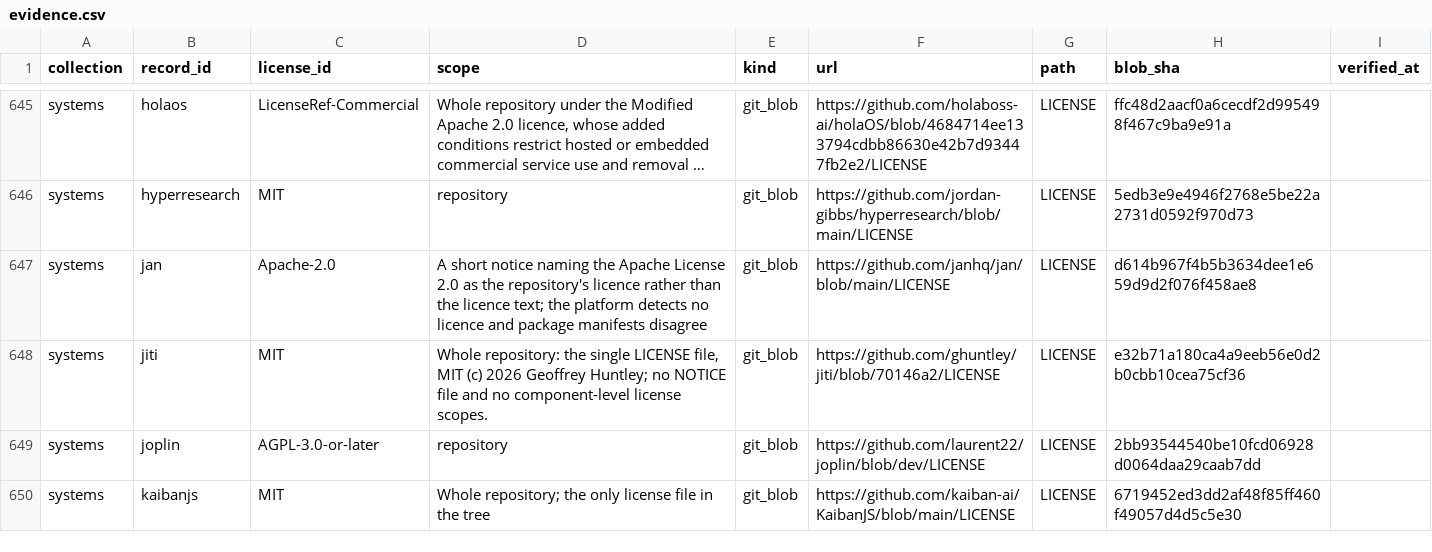
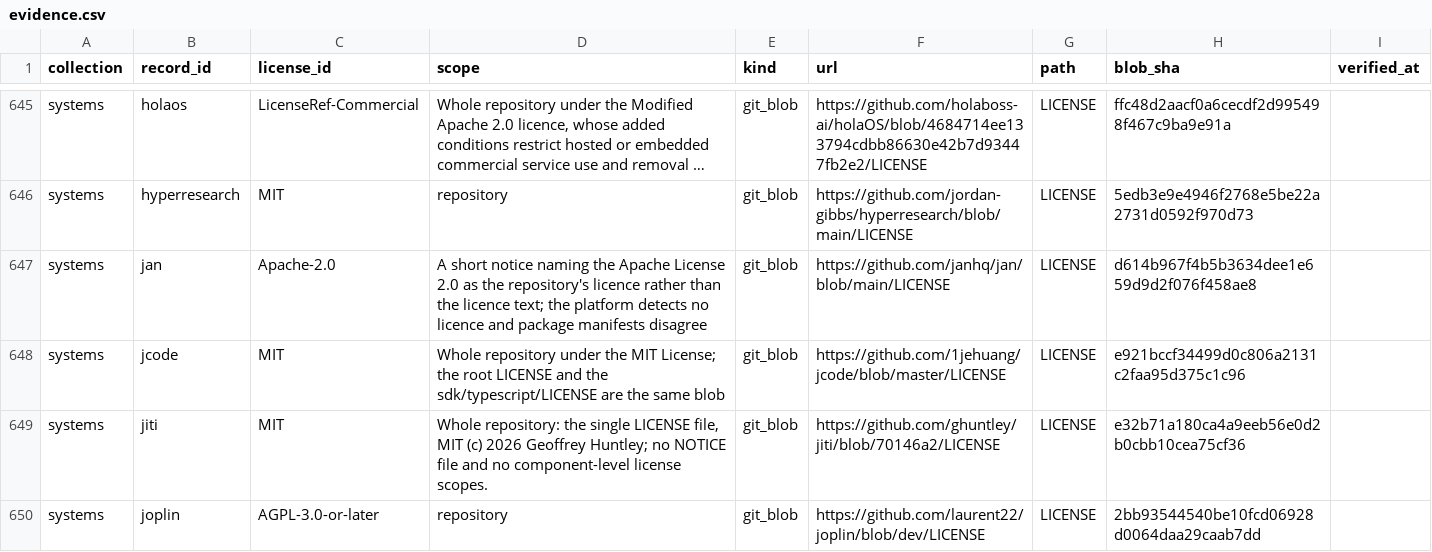
Before and after one commit to katagun/ai-systems-atlas, a CSV file: web/analysis/evidence.csv, drawn as a sheet; only a part is shown, gaps mark what is left out; the shorter side is filled out with more unchanged rows; long unchanged cells end in ….

```diff
--- a/web/analysis/evidence.csv
+++ b/web/analysis/evidence.csv
@@ -647,2 +647,3 @@ systems,hyperresearch,MIT,repository,git_blob,https://github.com/jordan-gibbs/hy
 systems,jan,Apache-2.0,A short notice naming the Apache License 2.0 as the repository's licence rather than the licence text; the platform detects no licence and package manifests disagree,git_blob,https://github.com/janhq/jan/blob/main/LICENSE,LICENSE,d614b967f4b5b3634dee1e659d9d2f076f458ae8,
+systems,jcode,MIT,Whole repository under the MIT License; the root LICENSE and the sdk/typescript/LICENSE are the same blob,git_blob,https://github.com/1jehuang/jcode/blob/master/LICENSE,LICENSE,e921bccf34499d0c806a2131c2faa95d375c1c96,
 systems,jiti,MIT,"Whole repository: the single LICENSE file, MIT (c) 2026 Geoffrey Huntley; no NOTICE file and no component-level license scopes.",git_blob,https://github.com/ghuntley/jiti/blob/70146a2/LICENSE,LICENSE,e32b71a180ca4a9eeb56e0d2b0cbb10cea75cf36,
```
Also changed, not shown: web/analysis/material_licenses.csv, web/analysis/records.csv, 13 other files.
